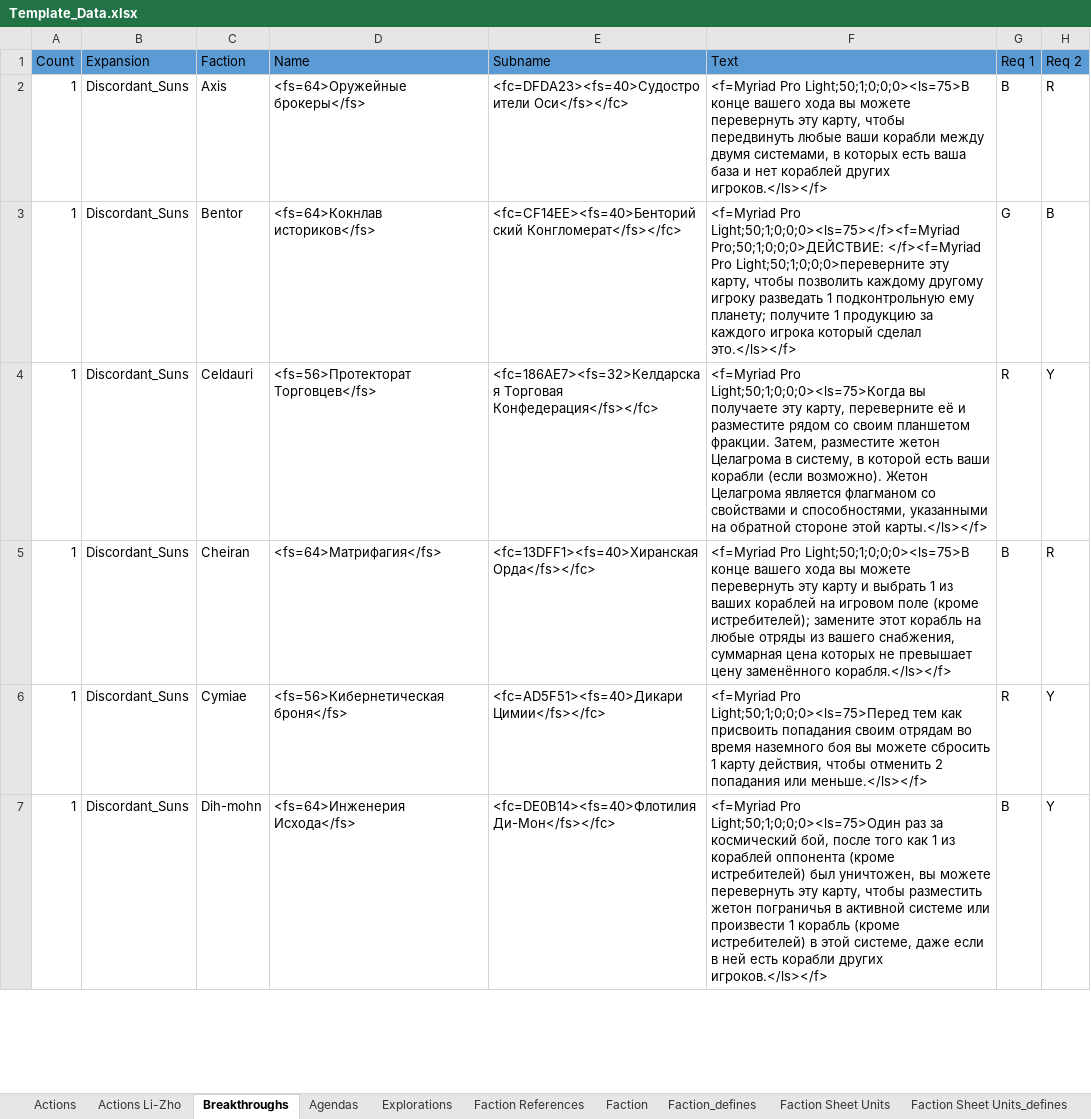
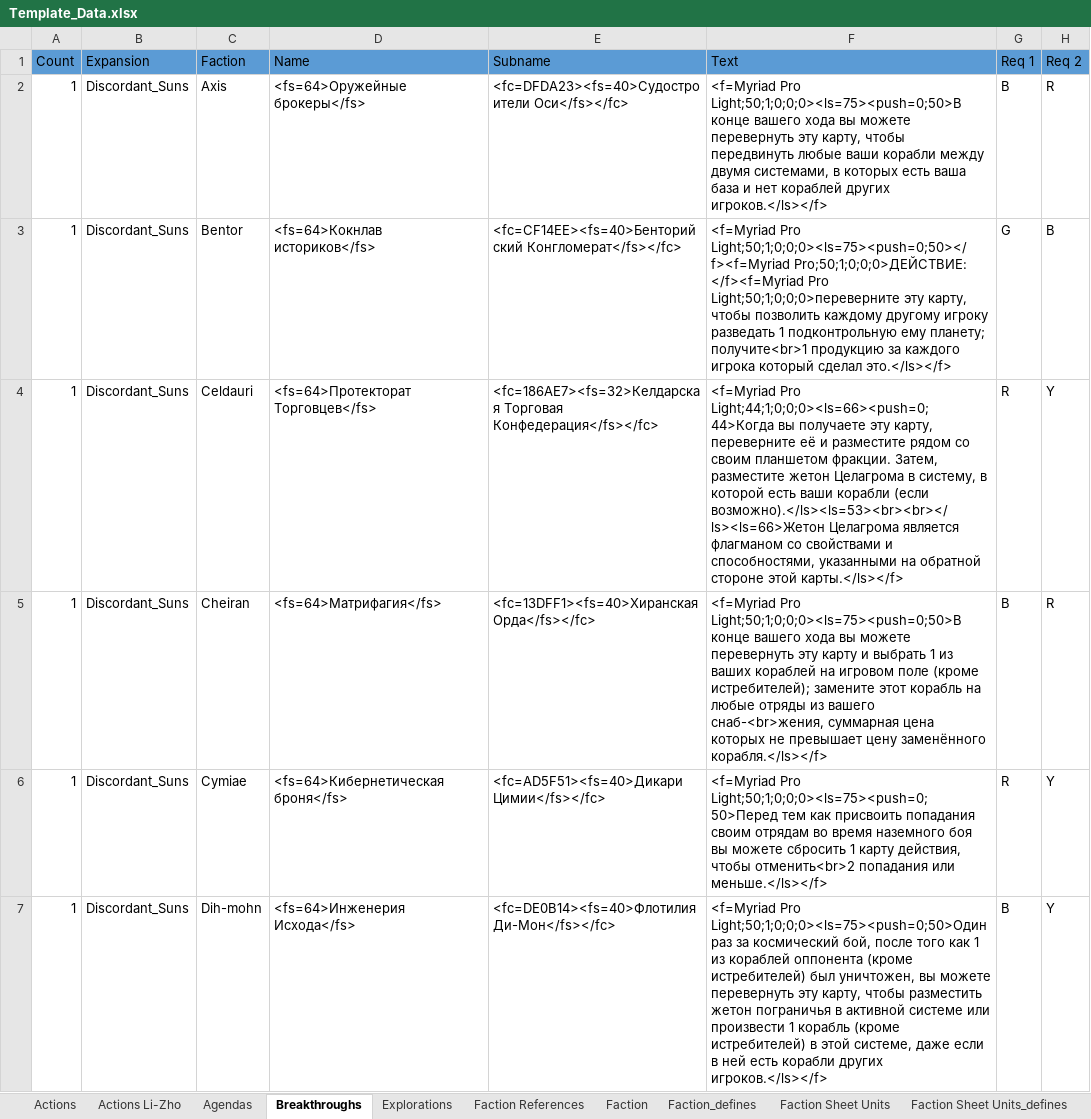
Before and after one commit to ZhenjaMax/TI4Templates, an Excel workbook: Template_Data.xlsx, sheet Breakthroughs, drawn as a sheet; only a part is shown; values as stored, in another font and other column widths than the file's, no borders; the diff covers the shown part only; the diff names each change by its address in the sheet, - before the commit and + after, or states it on an @@ line.

Commit message:
breakthroughs text & minor fixes

```diff
--- a/Template_Data.xlsx (sheet Breakthroughs)
+++ b/Template_Data.xlsx (sheet Breakthroughs)
@@ sheet tab order changed: Actions | Actions Li-Zho | Agendas | Breakthroughs | Explorations | Faction References | Faction | Faction_defines | Faction Sheet Units | Faction Sheet Units_defines @@
-F2 (Text): <f=Myriad Pro Light;50;1;0;0;0><ls=75>В конце вашего…
+F2 (Text): <f=Myriad Pro Light;50;1;0;0;0><ls=75><push=0;50>В конце вашего…
-F3 (Text): <f=Myriad Pro Light;50;1;0;0;0><ls=75></f><f=Myriad Pro;50;1;0;0;0>ДЕЙСТВИЕ: </f><f=Myriad Pro Light;50;1;0;0;0>переверните эту карту, чтобы позволить каждому другому игроку разведать 1 подконтрольную ему планету; получите 1 продукцию за…
+F3 (Text): <f=Myriad Pro Light;50;1;0;0;0><ls=75><push=0;50></f><f=Myriad Pro;50;1;0;0;0>ДЕЙСТВИЕ: </f><f=Myriad Pro Light;50;1;0;0;0>переверните эту карту, чтобы позволить каждому другому игроку разведать 1 подконтрольную ему планету; получите<br>1 продукцию за…
-D4 (Name): <fs=56>Протекторат Торговцев</fs>
+D4 (Name): <fs=64>Протекторат Торговцев</fs>
-F4 (Text): <f=Myriad Pro Light;50;1;0;0;0><ls=75>Когда вы получаете эту карту, переверните её и разместите рядом со своим планшетом фракции. Затем, разместите жетон Целагрома в систему, в которой есть ваши корабли (если возможно). Жетон Целагрома является…
+F4 (Text): <f=Myriad Pro Light;44;1;0;0;0><ls=66><push=0;44>Когда вы получаете эту карту, переверните её и разместите рядом со своим планшетом фракции. Затем, разместите жетон Целагрома в систему, в которой есть ваши корабли (если возможно).</ls><ls=53><br><br></ls><ls=66>Жетон Целагрома является…
-F5 (Text): <f=Myriad Pro Light;50;1;0;0;0><ls=75>В конце вашего хода вы можете перевернуть эту карту и выбрать 1 из ваших кораблей на игровом поле (кроме истребителей); замените этот корабль на любые отряды из вашего снабжения, суммарная цена…
+F5 (Text): <f=Myriad Pro Light;50;1;0;0;0><ls=75><push=0;50>В конце вашего хода вы можете перевернуть эту карту и выбрать 1 из ваших кораблей на игровом поле (кроме истребителей); замените этот корабль на любые отряды из вашего снаб-<br>жения, суммарная цена…
-D6 (Name): <fs=56>Кибернетическая броня</fs>
+D6 (Name): <fs=64>Кибернетическая броня</fs>
-F6 (Text): <f=Myriad Pro Light;50;1;0;0;0><ls=75>Перед тем как присвоить попадания своим отрядам во время наземного боя вы можете сбросить 1 карту действия, чтобы отменить 2 попадания или…
+F6 (Text): <f=Myriad Pro Light;50;1;0;0;0><ls=75><push=0;50>Перед тем как присвоить попадания своим отрядам во время наземного боя вы можете сбросить 1 карту действия, чтобы отменить<br>2 попадания или…
-F7 (Text): <f=Myriad Pro Light;50;1;0;0;0><ls=75>Один раз за…
+F7 (Text): <f=Myriad Pro Light;50;1;0;0;0><ls=75><push=0;50>Один раз за…
```
Also changed, not shown: 38 edited cells elsewhere in this sheet, 1 other file.
